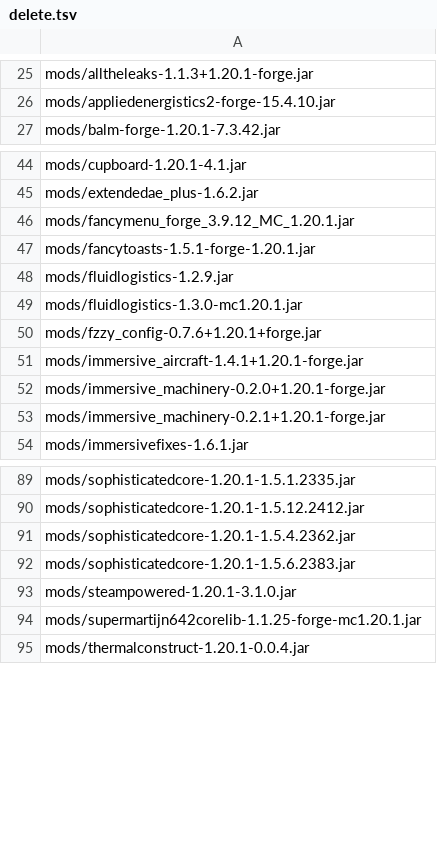
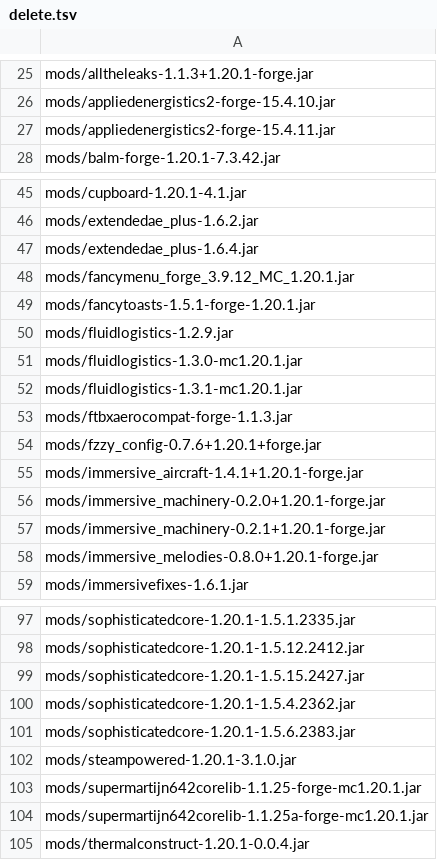
Before and after one commit to Eternal-Snowstorm/Create-Mechanism-and-Innovation, a TSV file: updater/delete.tsv, drawn as a sheet; only a part is shown, gaps mark what is left out; the diff covers the shown part only.

```diff
--- a/updater/delete.tsv
+++ b/updater/delete.tsv
@@ -26,2 +26,3 @@ mods/alltheleaks-1.1.3+1.20.1-forge.jar
 mods/appliedenergistics2-forge-15.4.10.jar
+mods/appliedenergistics2-forge-15.4.11.jar
 mods/balm-forge-1.20.1-7.3.42.jar
@@ -45,2 +46,3 @@ mods/cupboard-1.20.1-4.1.jar
 mods/extendedae_plus-1.6.2.jar
+mods/extendedae_plus-1.6.4.jar
 mods/fancymenu_forge_3.9.12_MC_1.20.1.jar
@@ -49,2 +51,4 @@ mods/fluidlogistics-1.2.9.jar
 mods/fluidlogistics-1.3.0-mc1.20.1.jar
+mods/fluidlogistics-1.3.1-mc1.20.1.jar
+mods/ftbxaerocompat-forge-1.1.3.jar
 mods/fzzy_config-0.7.6+1.20.1+forge.jar
@@ -53,2 +57,3 @@ mods/immersive_machinery-0.2.0+1.20.1-forge.jar
 mods/immersive_machinery-0.2.1+1.20.1-forge.jar
+mods/immersive_melodies-0.8.0+1.20.1-forge.jar
 mods/immersivefixes-1.6.1.jar
@@ -90,2 +98,3 @@ mods/sophisticatedcore-1.20.1-1.5.1.2335.jar
 mods/sophisticatedcore-1.20.1-1.5.12.2412.jar
+mods/sophisticatedcore-1.20.1-1.5.15.2427.jar
 mods/sophisticatedcore-1.20.1-1.5.4.2362.jar
@@ -94,2 +103,3 @@ mods/steampowered-1.20.1-3.1.0.jar
 mods/supermartijn642corelib-1.1.25-forge-mc1.20.1.jar
+mods/supermartijn642corelib-1.1.25a-forge-mc1.20.1.jar
 mods/thermalconstruct-1.20.1-0.0.4.jar
```
Also changed, not shown: 3 added rows elsewhere in this file, updater/update.tsv, 14 other files.
